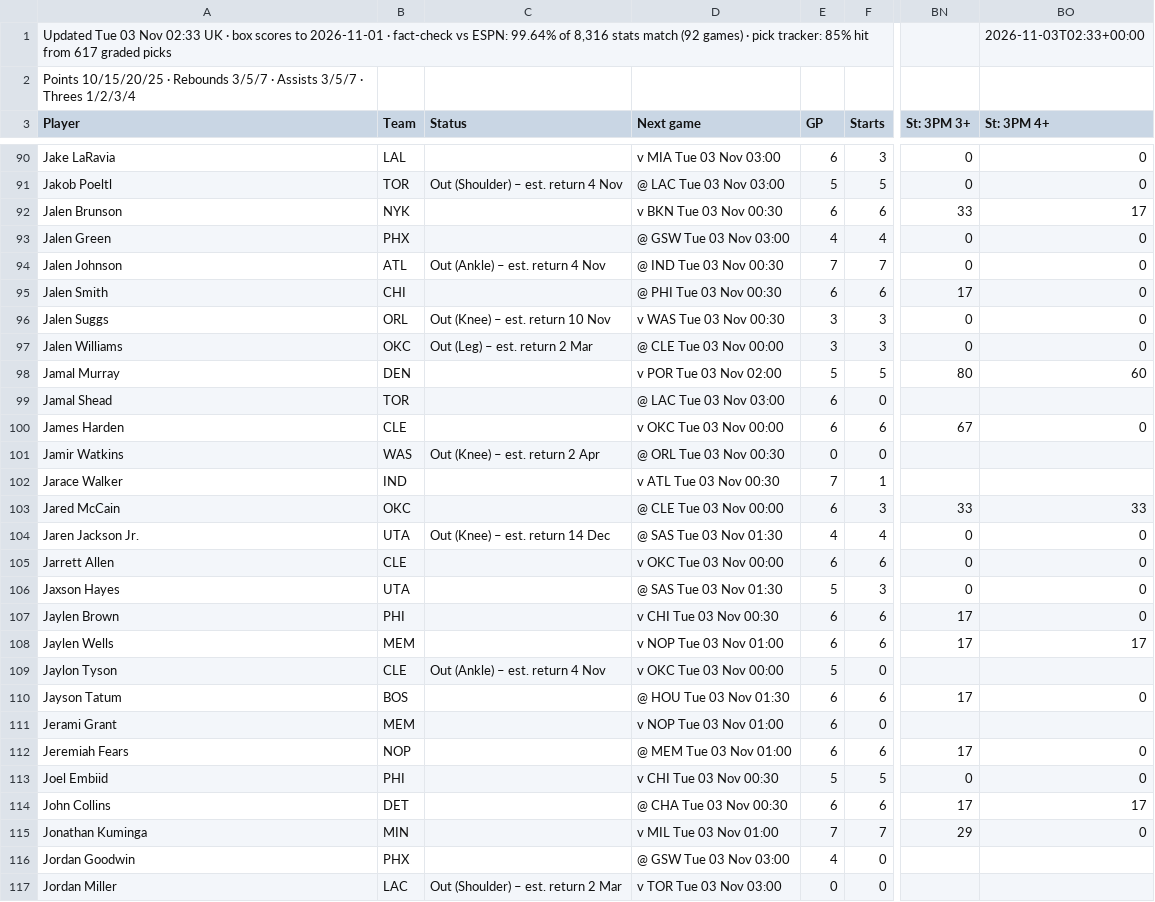
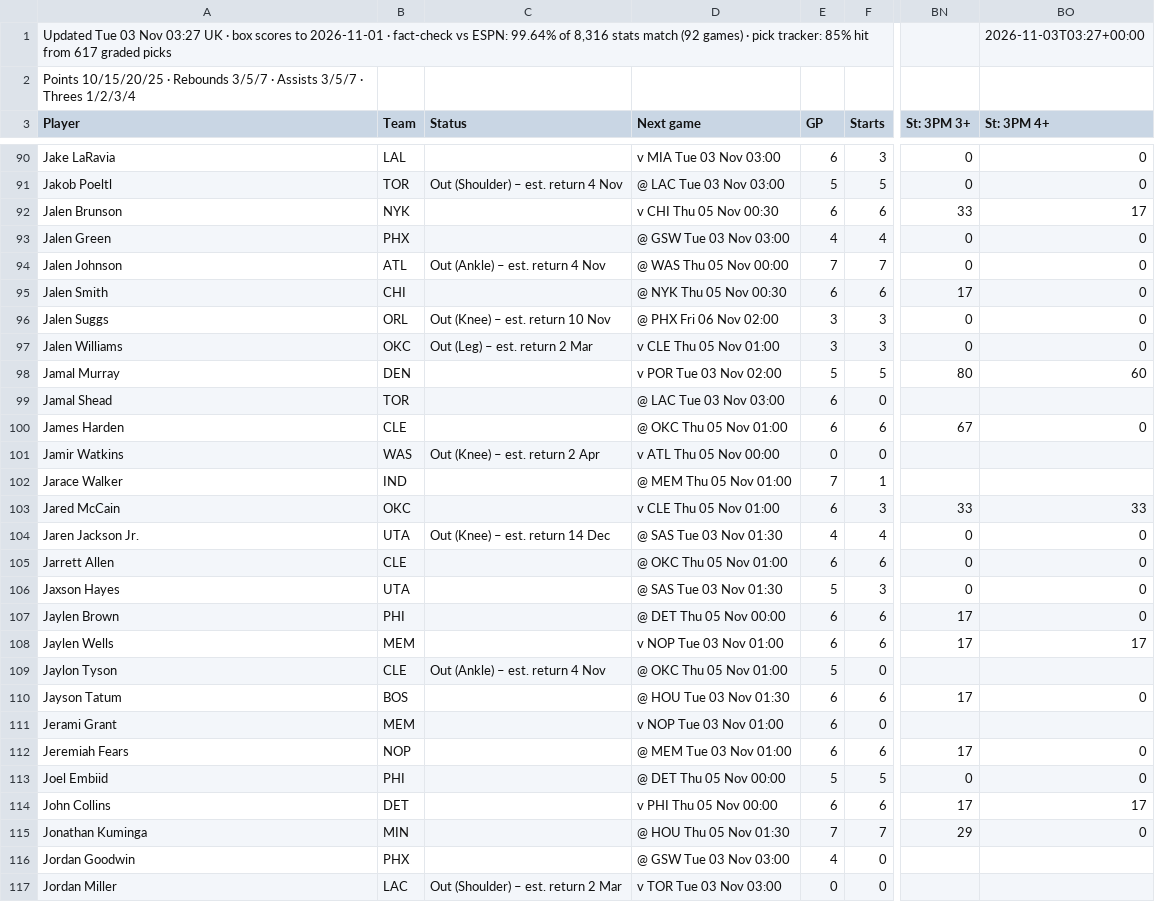
Before and after one commit to 7wilite7/Nba-Stats, a CSV file: out/PLAYERS_2627.csv, drawn as a sheet; only a part is shown, gaps mark what is left out; the diff covers the shown part only; the diff names each change by its address in the sheet, - before the commit and + after, or states it on an @@ line.

```diff
--- a/out/PLAYERS_2627.csv
+++ b/out/PLAYERS_2627.csv
-A1 (Player): …03 Nov 02:33 UK ·…
+A1 (Player): …03 Nov 03:27 UK ·…
-BO1 (St: 3PM 4+): 2026-11-03T02:33+00:00
+BO1 (St: 3PM 4+): 2026-11-03T03:27+00:00
-D92 (Next game): v BKN Tue 03 Nov 00:30
+D92 (Next game): v CHI Thu 05 Nov 00:30
-D94 (Next game): @ IND Tue 03 Nov 00:30
+D94 (Next game): @ WAS Thu 05 Nov 00:00
-D95 (Next game): @ PHI Tue 03 Nov 00:30
+D95 (Next game): @ NYK Thu 05 Nov 00:30
-D96 (Next game): v WAS Tue 03 Nov 00:30
+D96 (Next game): @ PHX Fri 06 Nov 02:00
-D97 (Next game): @ CLE Tue 03 Nov 00:00
+D97 (Next game): v CLE Thu 05 Nov 01:00
-D100 (Next game): v OKC Tue 03 Nov 00:00
+D100 (Next game): @ OKC Thu 05 Nov 01:00
-D101 (Next game): @ ORL Tue 03 Nov 00:30
+D101 (Next game): v ATL Thu 05 Nov 00:00
-D102 (Next game): v ATL Tue 03 Nov 00:30
+D102 (Next game): @ MEM Thu 05 Nov 01:00
-D103 (Next game): @ CLE Tue 03 Nov 00:00
+D103 (Next game): v CLE Thu 05 Nov 01:00
-D105 (Next game): v OKC Tue 03 Nov 00:00
+D105 (Next game): @ OKC Thu 05 Nov 01:00
-D107 (Next game): v CHI Tue 03 Nov 00:30
+D107 (Next game): @ DET Thu 05 Nov 00:00
-D109 (Next game): v OKC Tue 03 Nov 00:00
+D109 (Next game): @ OKC Thu 05 Nov 01:00
-D113 (Next game): v CHI Tue 03 Nov 00:30
+D113 (Next game): @ DET Thu 05 Nov 00:00
-D114 (Next game): @ CHA Tue 03 Nov 00:30
+D114 (Next game): v PHI Thu 05 Nov 00:00
-D115 (Next game): v MIL Tue 03 Nov 01:00
+D115 (Next game): @ HOU Thu 05 Nov 01:30
```
Also changed, not shown: 92 edited cells elsewhere in this file, out/GAMES_2627.csv, out/GAMES_blend.csv, 12 other files.
